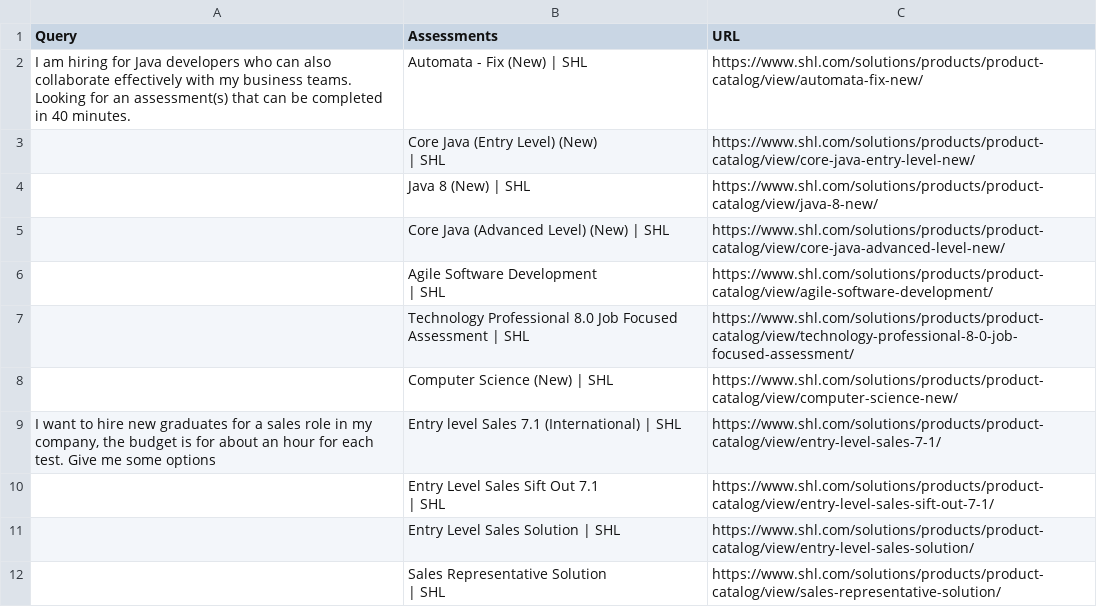
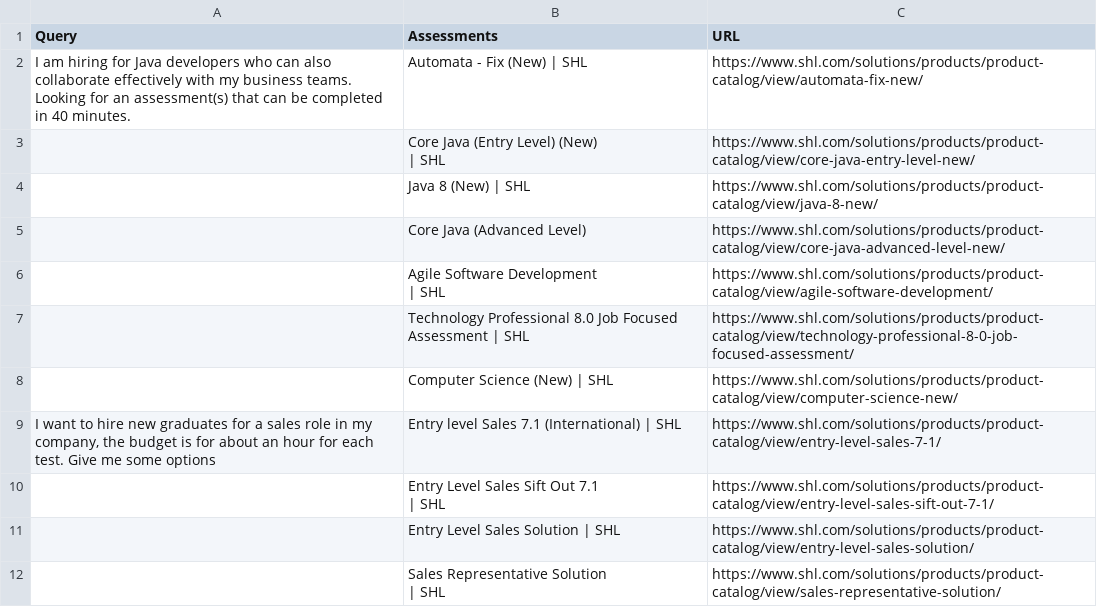
Before and after one commit to parakhc4/SHL_Product_Recommendation_System, a CSV file: dataset/Test_DATA.csv, drawn as a sheet; only a part is shown.

```diff
--- a/dataset/Test_DATA.csv
+++ b/dataset/Test_DATA.csv
@@ -5,3 +5,3 @@ I am hiring for Java developers who can also collaborate effectively with my bus
 ,Java 8 (New) | SHL,https://www.shl.com/solutions/products/product- catalog/view/java-8-new/
-,Core Java (Advanced Level)  (New) | SHL,https://www.shl.com/solutions/products/product- catalog/view/core-java-advanced-level-new/
+,Core Java (Advanced Level),https://www.shl.com/solutions/products/product- catalog/view/core-java-advanced-level-new/
 ,"Agile Software Development
```
Also changed, not shown: 2 other files.
